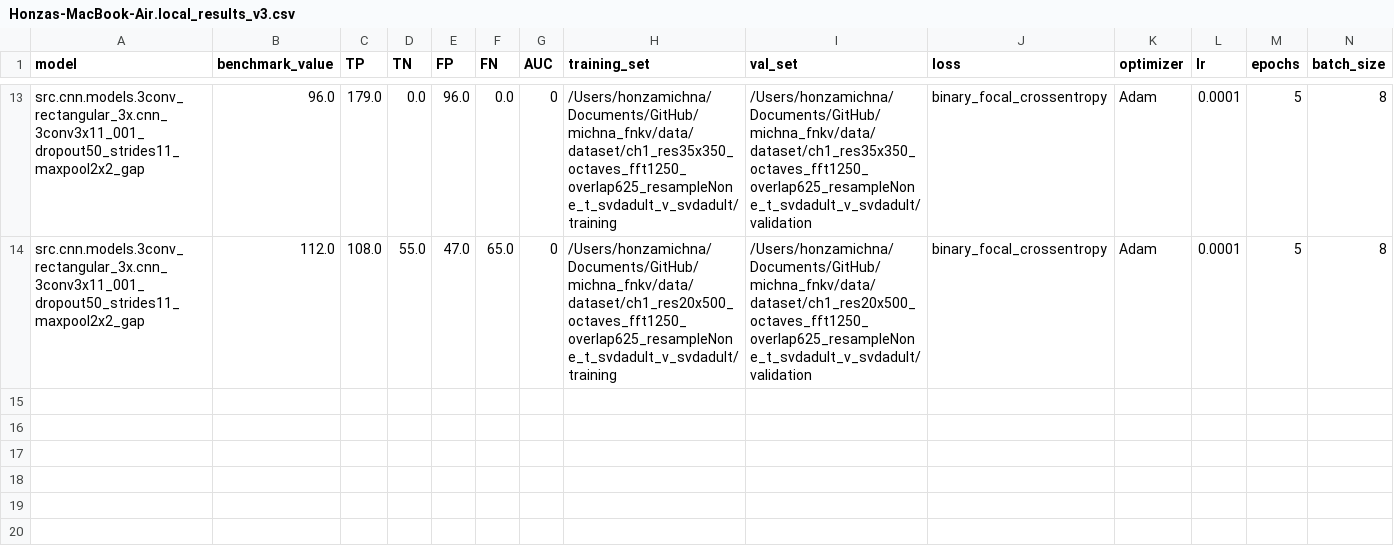
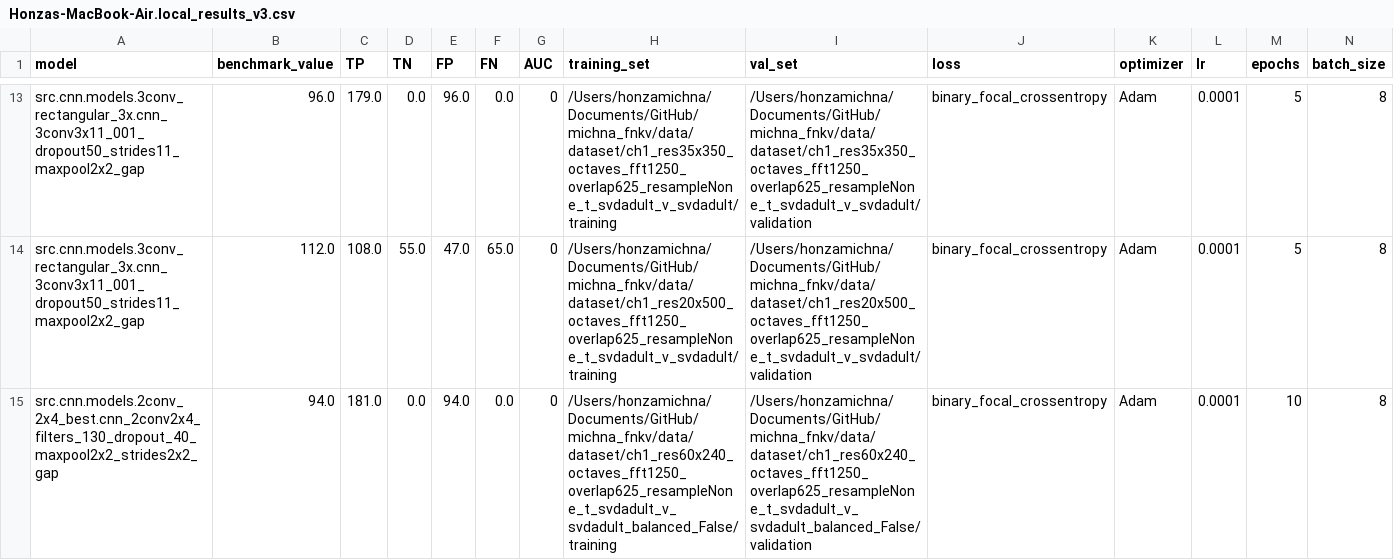
Before and after one commit to chemik-bit/michna_fnkv, a CSV file: data/results/Honzas-MacBook-Air.local_results_v3.csv, drawn as a sheet; only a part is shown, gaps mark what is left out; rows hold the shown columns only; the diff names each change by its address in the sheet, - before the commit and + after, or states it on an @@ line.

```diff
--- a/data/results/Honzas-MacBook-Air.local_results_v3.csv
+++ b/data/results/Honzas-MacBook-Air.local_results_v3.csv
+row 15: src.cnn.models.2conv_2x4_best.cnn_2conv2x4_filters_130_dropout_40_maxpool2x2_strides2x2_gap | 94.0 | 181.0 | 0.0 | 94.0 | 0.0 | 0 | /Users/honzamichna/Documents/GitHub/michna_fnkv/data/dataset/ch1_res60x240_octaves_fft1250_overlap625_resampleNone_t_svdadult_v_svdadult_balanced_False/training | /Users/honzamichna/Documents/GitHub/michna_fnkv/data/dataset/ch1_res60x240_octaves_fft1250_overlap625_resampleNone_t_svdadult_v_svdadult_balanced_False/validation | binary_focal_crossentropy | Adam | 0.0001 | 10 | 8
```
Also changed, not shown: 9 other files.
